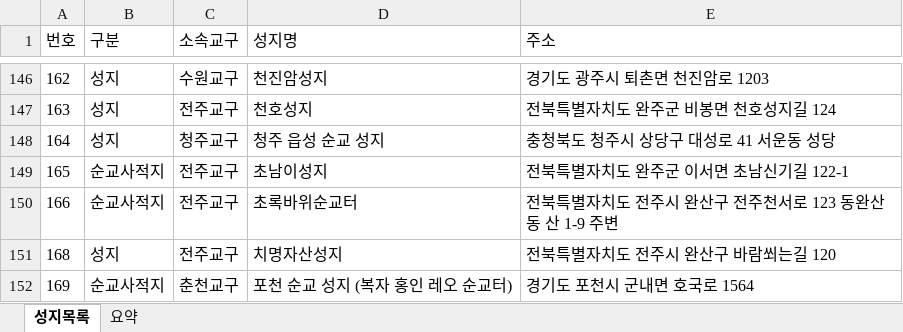
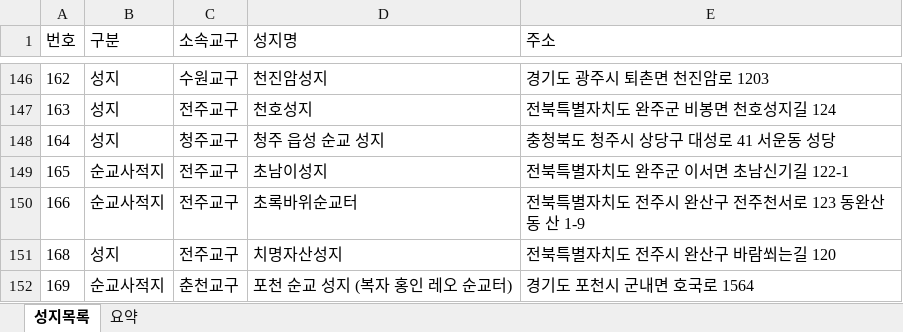
Before and after one commit to alicia-eunsil/catholic-pilgrimage_kr, an Excel workbook: korean_catholic_holy_sites.xlsx, sheet 성지목록, drawn as a sheet; only a part is shown, gaps mark what is left out; values as stored, in another font and other column widths than the file's, no borders; the diff names each change by its address in the sheet, - before the commit and + after, or states it on an @@ line.

```diff
--- a/korean_catholic_holy_sites.xlsx (sheet 성지목록)
+++ b/korean_catholic_holy_sites.xlsx (sheet 성지목록)
-E150 (주소): 전북특별자치도 전주시 완산구 전주천서로 123 동완산동 산 1-9 주변
+E150 (주소): 전북특별자치도 전주시 완산구 전주천서로 123 동완산동 산 1-9
```
Also changed, not shown: 3 other files.
